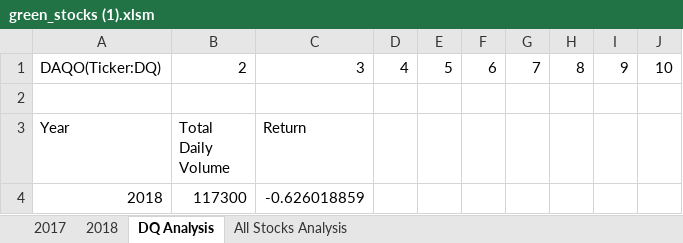
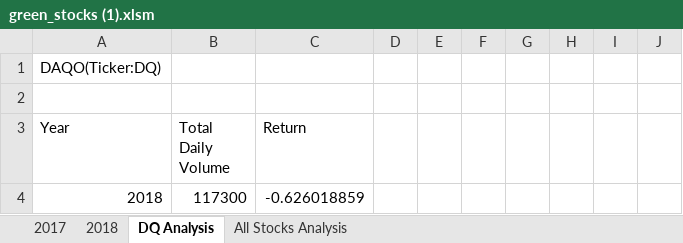
Before and after one commit to Renesha1/stock-analysis, an Excel workbook: green_stocks (1).xlsm, sheet DQ Analysis, drawn as a sheet; values as stored, in another font and other column widths than the file's, no borders; charts and pictures not drawn; the diff names each change by its address in the sheet, - before the commit and + after, or states it on an @@ line.

```diff
--- a/green_stocks (1).xlsm (sheet DQ Analysis)
+++ b/green_stocks (1).xlsm (sheet DQ Analysis)
-B1 (Total Daily Volume): 2
+B1 (Total Daily Volume): (empty)
-C1 (Return): 3
+C1 (Return): (empty)
-D1: 4
+D1: (empty)
-E1: 5
+E1: (empty)
-F1: 6
+F1: (empty)
-G1: 7
+G1: (empty)
-H1: 8
+H1: (empty)
-I1: 9
+I1: (empty)
-J1: 10
+J1: (empty)
```
Also changed, not shown: sheet All Stocks Analysis, sheet 2017, sheet 2018, charts or pictures.
